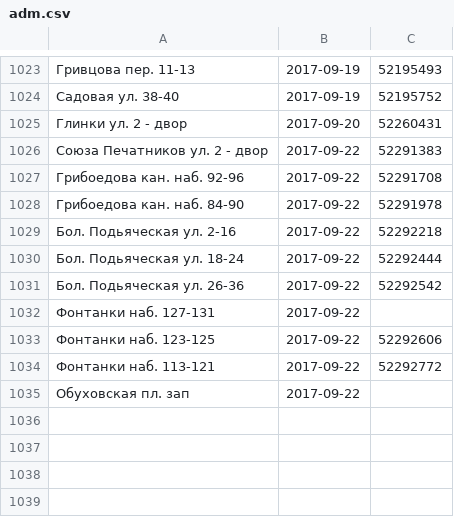
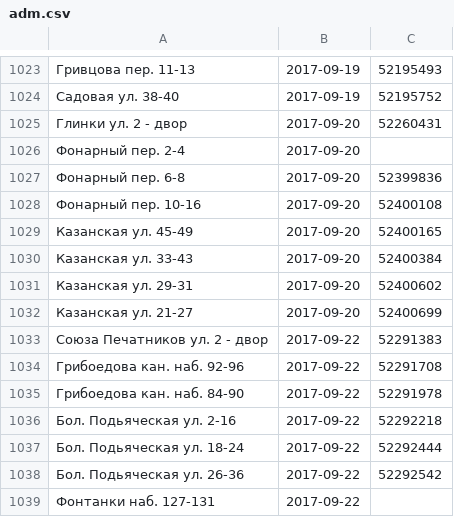
Before and after one commit to AntonKhorev/oplofk, a CSV file: adm.csv, drawn as a sheet; only a part is shown, gaps mark what is left out; the shorter side is filled out with more unchanged rows; the diff names each change by its address in the sheet, - before the commit and + after, or states it on an @@ line.

```diff
--- a/adm.csv
+++ b/adm.csv
+row 1026: Фонарный пер. 2-4 | 2017-09-20
+row 1027: Фонарный пер. 6-8 | 2017-09-20 | 52399836
+row 1028: Фонарный пер. 10-16 | 2017-09-20 | 52400108
+row 1029: Казанская ул. 45-49 | 2017-09-20 | 52400165
+row 1030: Казанская ул. 33-43 | 2017-09-20 | 52400384
+row 1031: Казанская ул. 29-31 | 2017-09-20 | 52400602
+row 1032: Казанская ул. 21-27 | 2017-09-20 | 52400699
```
Also changed, not shown: 1 other file.
